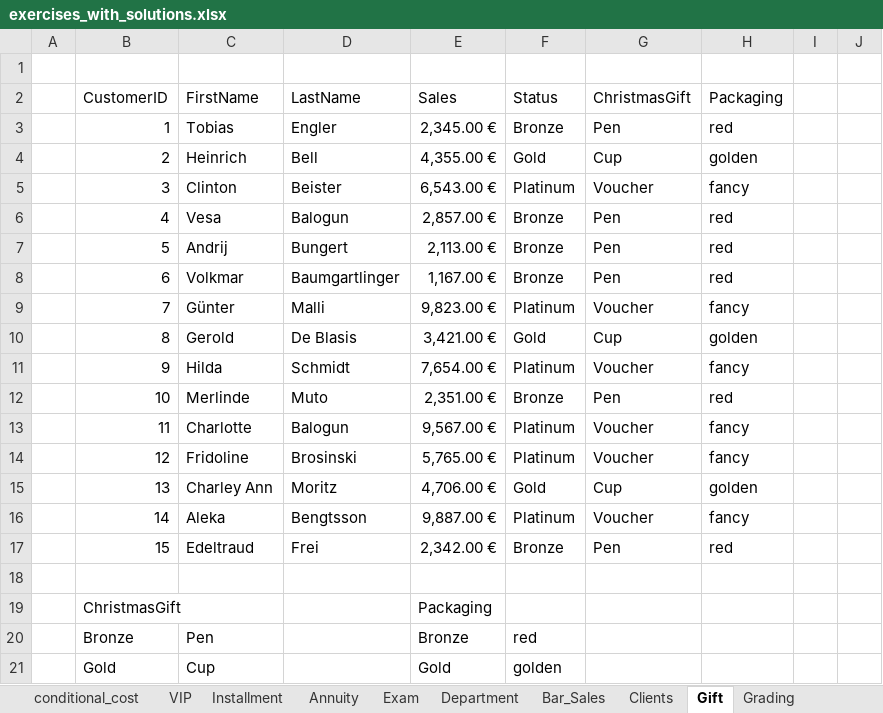
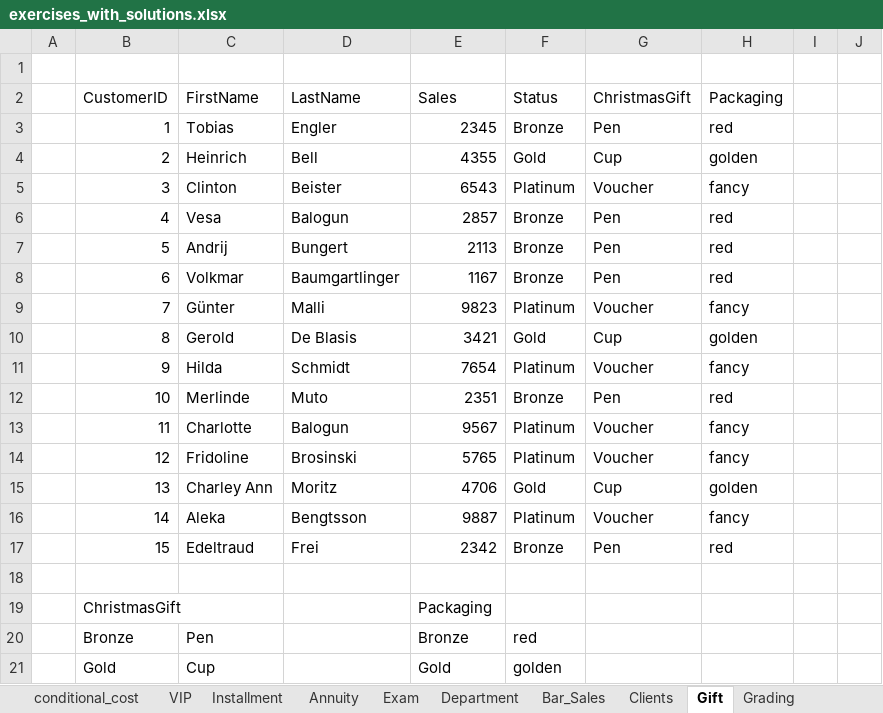
Before and after one commit to fs-ise/introduction-to-programming, an Excel workbook: materials/exercises_with_solutions.xlsx, sheet Gift, drawn as a sheet; only a part is shown; values as stored, in another font and other column widths than the file's, no cell formats; the diff names each change by its address in the sheet, - before the commit and + after, or states it on an @@ line.

```diff
--- a/materials/exercises_with_solutions.xlsx (sheet Gift)
+++ b/materials/exercises_with_solutions.xlsx (sheet Gift)
-E3 (Sales): 2,345.00 €
+E3 (Sales): 2345
-E4 (Sales): 4,355.00 €
+E4 (Sales): 4355
-E5 (Sales): 6,543.00 €
+E5 (Sales): 6543
-E6 (Sales): 2,857.00 €
+E6 (Sales): 2857
-E7 (Sales): 2,113.00 €
+E7 (Sales): 2113
-E8 (Sales): 1,167.00 €
+E8 (Sales): 1167
-E9 (Sales): 9,823.00 €
+E9 (Sales): 9823
-E10 (Sales): 3,421.00 €
+E10 (Sales): 3421
-E11 (Sales): 7,654.00 €
+E11 (Sales): 7654
-E12 (Sales): 2,351.00 €
+E12 (Sales): 2351
-E13 (Sales): 9,567.00 €
+E13 (Sales): 9567
-E14 (Sales): 5,765.00 €
+E14 (Sales): 5765
-E15 (Sales): 4,706.00 €
+E15 (Sales): 4706
-E16 (Sales): 9,887.00 €
+E16 (Sales): 9887
-E17 (Sales): 2,342.00 €
+E17 (Sales): 2342
-B19:C19 merged
```
Also changed, not shown: sheet Moving Average, sheet VIP, sheet Installment, sheet Annuity, sheet Sales (conditionals), sheet Bar_Sales, 10 more sheets, cell formats, materials/exercises.xlsx.
